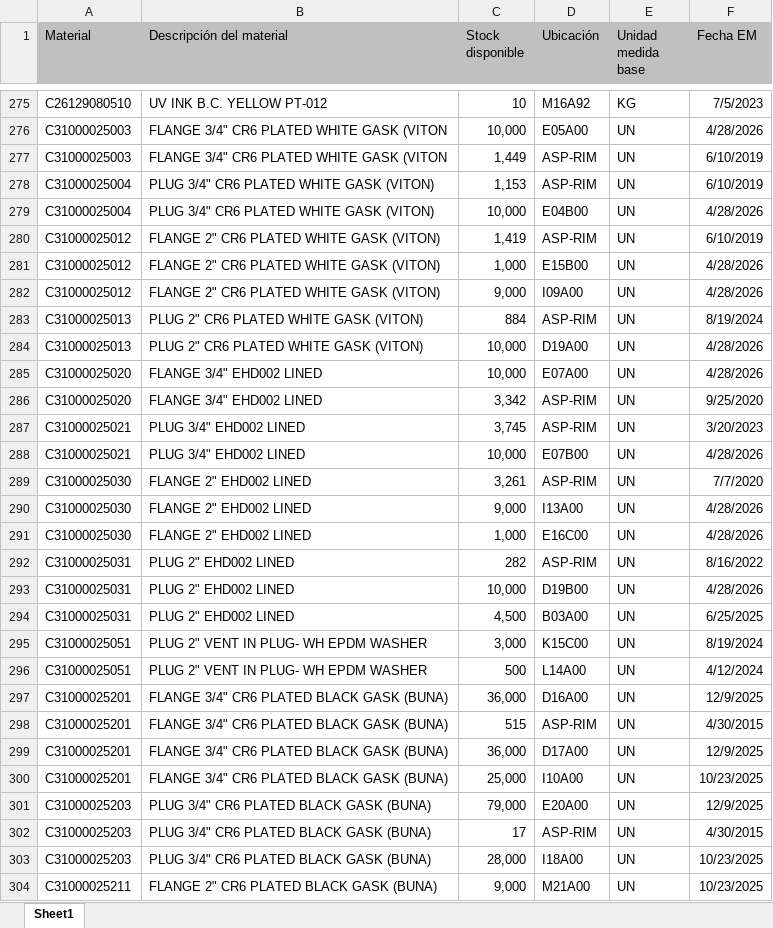
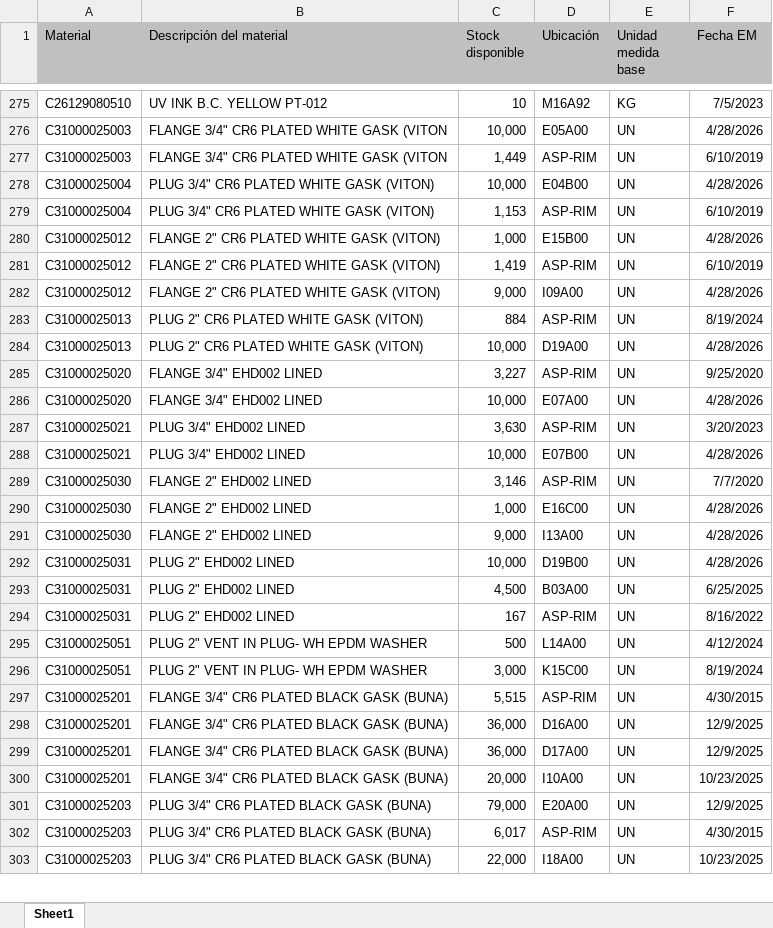
Before and after one commit to manmetrh/Consulta-saldos, an Excel workbook: DATA_LX02.xlsx, sheet Sheet1, drawn as a sheet; only a part is shown, gaps mark what is left out; values as stored, in another font and other column widths than the file's, no borders; removed rows and columns are numbered as before the commit, all else as after; the diff covers the shown part only; the diff names each change by its address in the sheet, - before the commit and + after, or states it on an @@ line.

```diff
--- a/DATA_LX02.xlsx (sheet Sheet1)
+++ b/DATA_LX02.xlsx (sheet Sheet1)
@@ row 278 moved to row 279: C31000025004 @@
@@ row 280 moved to row 281: C31000025012 @@
+row 285: C31000025020 | FLANGE 3/4" EHD002 LINED | 3,227 | ASP-RIM | UN | 9/25/2020
-row 286: C31000025020 | FLANGE 3/4" EHD002 LINED | 3,342 | ASP-RIM | UN | 9/25/2020
-C287 (Stock disponible): 3,745
+C287 (Stock disponible): 3,630
-C289 (Stock disponible): 3,261
+C289 (Stock disponible): 3,146
-row 292: C31000025031 | PLUG 2" EHD002 LINED | 282 | ASP-RIM | UN | 8/16/2022
@@ row 290 moved to row 291: C31000025030 @@
+row 294: C31000025031 | PLUG 2" EHD002 LINED | 167 | ASP-RIM | UN | 8/16/2022
@@ row 295 moved to row 296: C31000025051 @@
+row 297: C31000025201 | FLANGE 3/4" CR6 PLATED BLACK GASK (BUNA) | 5,515 | ASP-RIM | UN | 4/30/2015
-row 298: C31000025201 | FLANGE 3/4" CR6 PLATED BLACK GASK (BUNA) | 515 | ASP-RIM | UN | 4/30/2015
-C300 (Stock disponible): 25,000
+C300 (Stock disponible): 20,000
-C302 (Stock disponible): 17
+C302 (Stock disponible): 6,017
-C303 (Stock disponible): 28,000
+C303 (Stock disponible): 22,000
@@ row 304 moved to row 317: C31000025211 @@
```
Also changed, not shown: 20 added rows, 20 removed rows, 875 moved rows and 67 edited cells elsewhere in this sheet, 1 other file.
